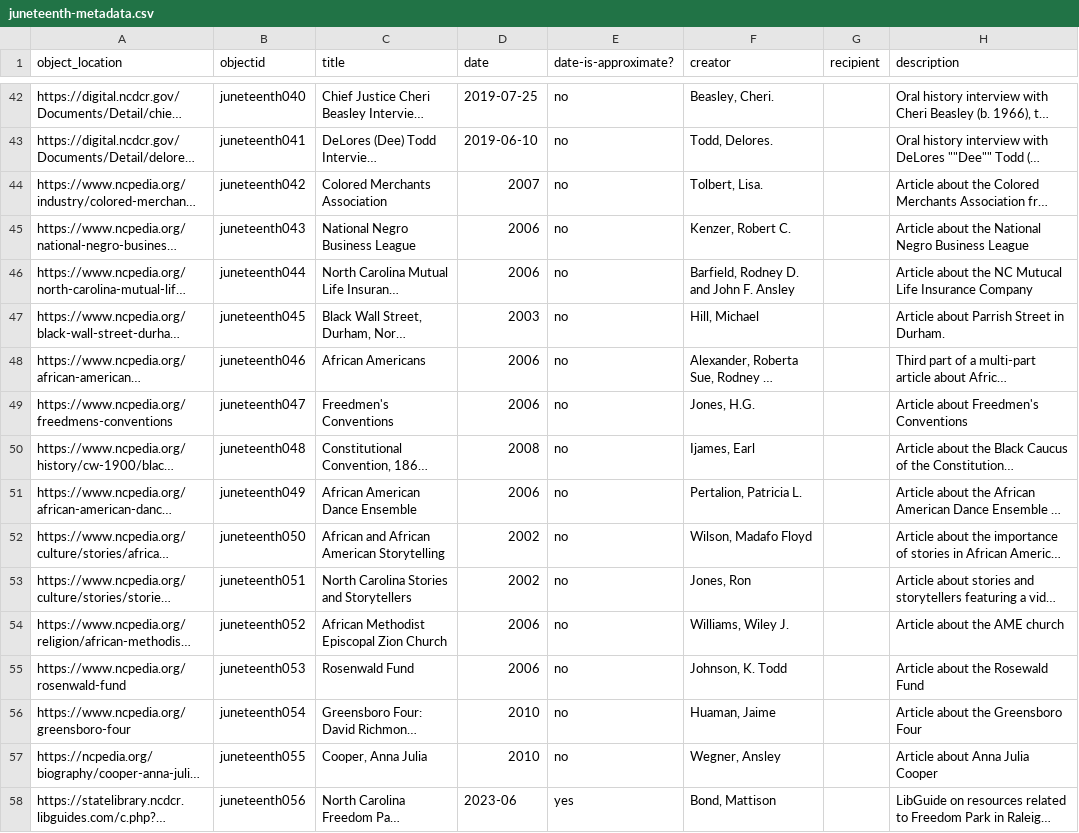
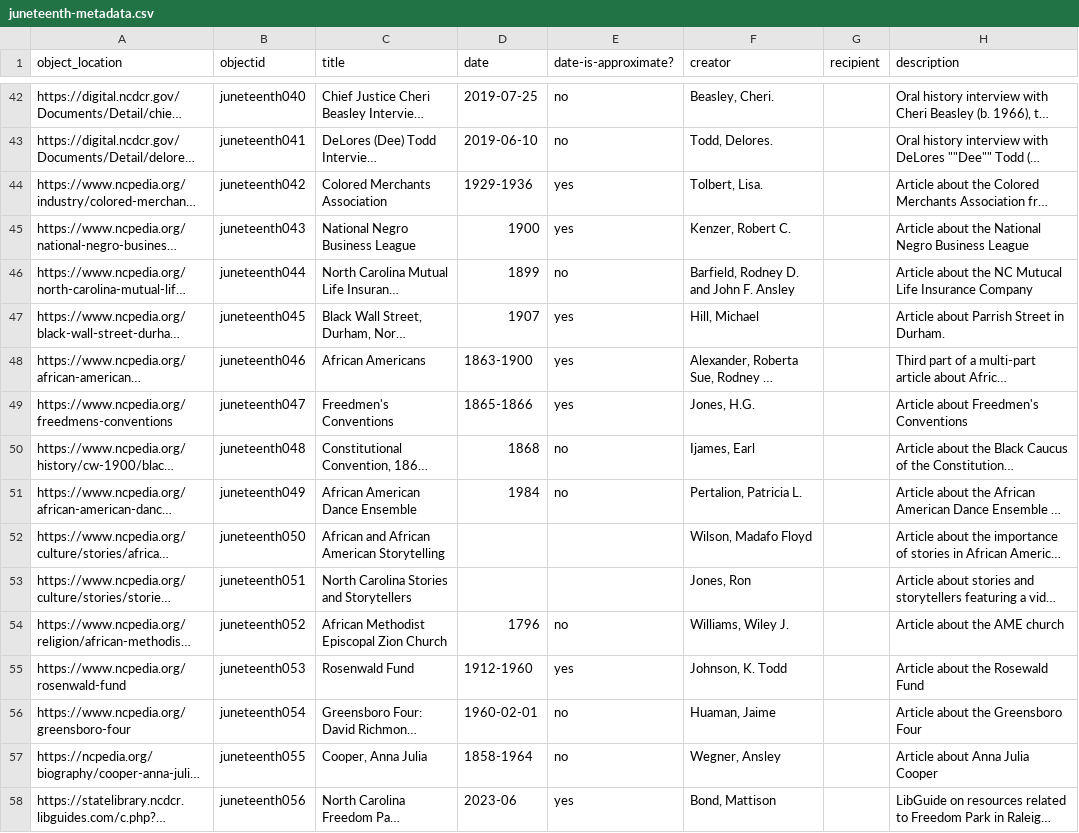
Before and after one commit to SLNC-DIMP/juneteenth, a CSV file: _data/juneteenth-metadata.csv, drawn as a sheet; only a part is shown, gaps mark what is left out; long unchanged cells end in …; the diff covers the shown part only; the diff names each change by its address in the sheet, - before the commit and + after, or states it on an @@ line.

Commit message:
update metadata

```diff
--- a/_data/juneteenth-metadata.csv
+++ b/_data/juneteenth-metadata.csv
-D44 (date): 2007
+D44 (date): 1929-1936
-E44:E45 (date-is-approximate?): no
+E44:E45 (date-is-approximate?): yes
-D45 (date): 2006
+D45 (date): 1900
-D46 (date): 2006
+D46 (date): 1899
-D47 (date): 2003
+D47 (date): 1907
-E47:E49 (date-is-approximate?): no
+E47:E49 (date-is-approximate?): yes
-D48 (date): 2006
+D48 (date): 1863-1900
-D49 (date): 2006
+D49 (date): 1865-1866
-D50 (date): 2008
+D50 (date): 1868
-D51 (date): 2006
+D51 (date): 1984
-D52:D53 (date): 2002
+D52:D53 (date): (empty)
-E52:E53 (date-is-approximate?): no
+E52:E53 (date-is-approximate?): (empty)
-D54 (date): 2006
+D54 (date): 1796
-D55 (date): 2006
+D55 (date): 1912-1960
-E55 (date-is-approximate?): no
+E55 (date-is-approximate?): yes
-D56 (date): 2010
+D56 (date): 1960-02-01
-D57 (date): 2010
+D57 (date): 1858-1964
```
Also changed, not shown: 21 edited cells elsewhere in this file.
